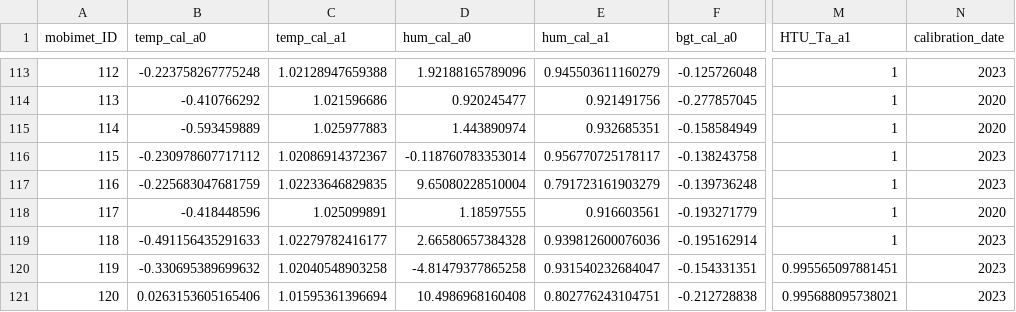
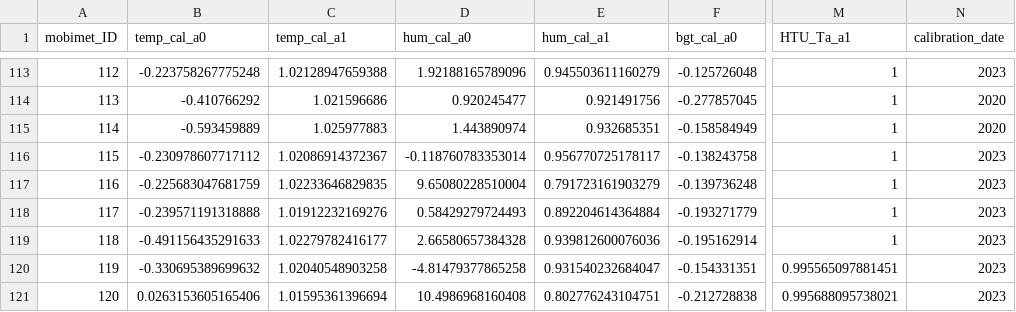
Before and after one commit to markus1203/MoBiMet_update, a CSV file: calibration_coefficients.csv, drawn as a sheet; only a part is shown, gaps mark what is left out; the diff names each change by its address in the sheet, - before the commit and + after, or states it on an @@ line.

Commit message:
Update calibration_coefficients.csv

```diff
--- a/calibration_coefficients.csv
+++ b/calibration_coefficients.csv
-B118 (temp_cal_a0): -0.418448596
+B118 (temp_cal_a0): -0.239571191318888
-C118 (temp_cal_a1): 1.025099891
+C118 (temp_cal_a1): 1.01912232169276
-D118 (hum_cal_a0): 1.18597555
+D118 (hum_cal_a0): 0.58429279724493
-E118 (hum_cal_a1): 0.916603561
+E118 (hum_cal_a1): 0.892204614364884
-N118 (calibration_date): 2020
+N118 (calibration_date): 2023
```
